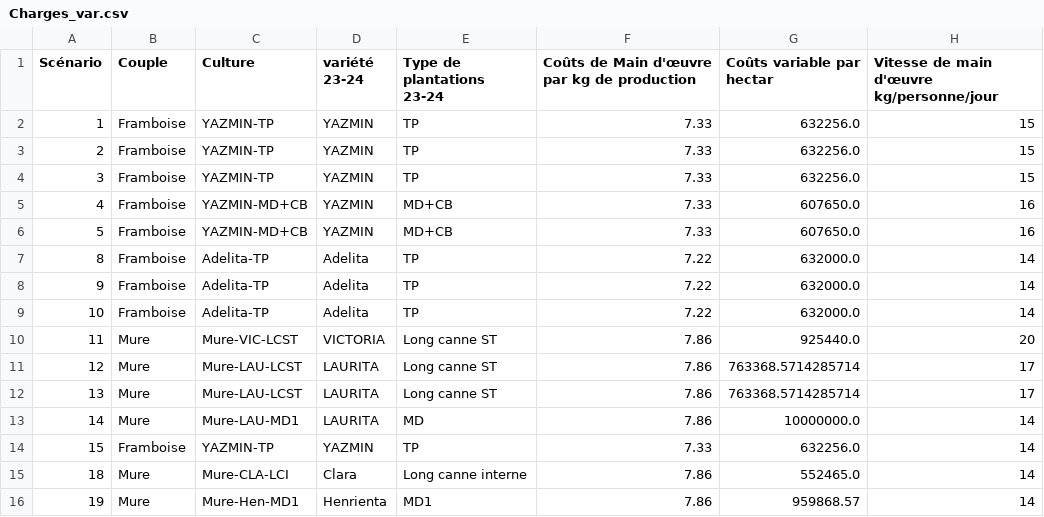
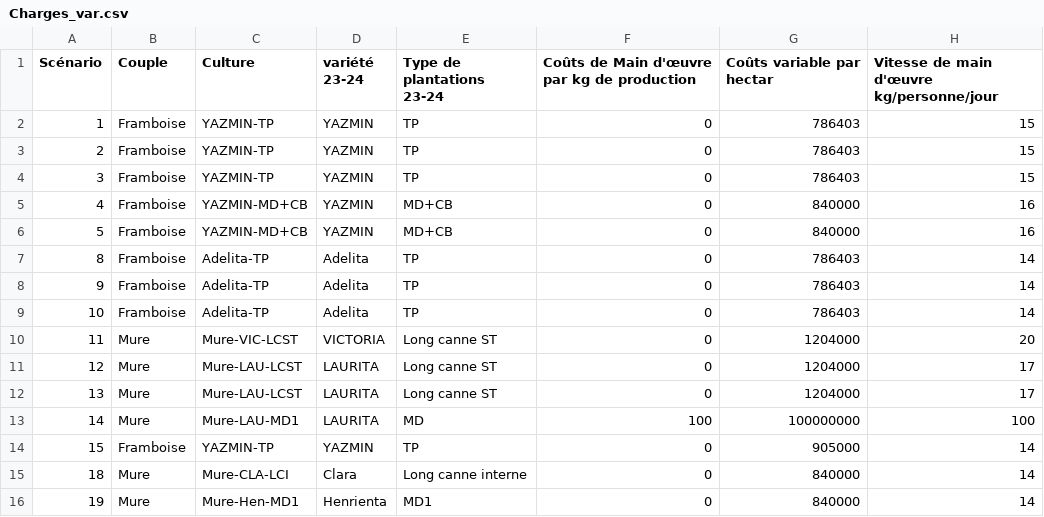
Before and after one commit to joyboy129/stage, a CSV file: Data/Charges_var.csv, drawn as a sheet.

```diff
--- a/Data/Charges_var.csv
+++ b/Data/Charges_var.csv
@@ -1,16 +1,16 @@
 Scénario,Couple,Culture,variété 23-24,Type de plantations 23-24,Coûts de Main d'œuvre par kg de production,Coûts variable par hectar,Vitesse de main d'œuvre kg/personne/jour
-1,Framboise,YAZMIN-TP,YAZMIN,TP,7.33,632256.0,15
-2,Framboise,YAZMIN-TP,YAZMIN,TP,7.33,632256.0,15
-3,Framboise,YAZMIN-TP,YAZMIN,TP,7.33,632256.0,15
-4,Framboise,YAZMIN-MD+CB,YAZMIN,MD+CB,7.33,607650.0,16
-5,Framboise,YAZMIN-MD+CB,YAZMIN,MD+CB,7.33,607650.0,16
-8,Framboise,Adelita-TP,Adelita,TP,7.22,632000.0,14
-9,Framboise,Adelita-TP,Adelita,TP,7.22,632000.0,14
-10,Framboise,Adelita-TP,Adelita,TP,7.22,632000.0,14
-11,Mure,Mure-VIC-LCST,VICTORIA,Long canne ST,7.86,925440.0,20
-12,Mure,Mure-LAU-LCST,LAURITA,Long canne ST,7.86,763368.5714285714,17
-13,Mure,Mure-LAU-LCST,LAURITA,Long canne ST,7.86,763368.5714285714,17
-14,Mure,Mure-LAU-MD1,LAURITA,MD,7.86,10000000.0,14
-15,Framboise,YAZMIN-TP,YAZMIN,TP,7.33,632256.0,14
-18,Mure,Mure-CLA-LCI,Clara,Long canne interne,7.86,552465.0,14
-19,Mure,Mure-Hen-MD1,Henrienta,MD1,7.86,959868.57,14
+1,Framboise,YAZMIN-TP,YAZMIN,TP,0,786403,15
+2,Framboise,YAZMIN-TP,YAZMIN,TP,0,786403,15
+3,Framboise,YAZMIN-TP,YAZMIN,TP,0,786403,15
+4,Framboise,YAZMIN-MD+CB,YAZMIN,MD+CB,0,840000,16
+5,Framboise,YAZMIN-MD+CB,YAZMIN,MD+CB,0,840000,16
+8,Framboise,Adelita-TP,Adelita,TP,0,786403,14
+9,Framboise,Adelita-TP,Adelita,TP,0,786403,14
+10,Framboise,Adelita-TP,Adelita,TP,0,786403,14
+11,Mure,Mure-VIC-LCST,VICTORIA,Long canne ST,0,1204000,20
+12,Mure,Mure-LAU-LCST,LAURITA,Long canne ST,0,1204000,17
+13,Mure,Mure-LAU-LCST,LAURITA,Long canne ST,0,1204000,17
+14,Mure,Mure-LAU-MD1,LAURITA,MD,100,100000000,100
+15,Framboise,YAZMIN-TP,YAZMIN,TP,0,905000,14
+18,Mure,Mure-CLA-LCI,Clara,Long canne interne,0,840000,14
+19,Mure,Mure-Hen-MD1,Henrienta,MD1,0,840000,14
```
Also changed, not shown: Data/Prices.csv, Data/Production.csv, 14 other files.
